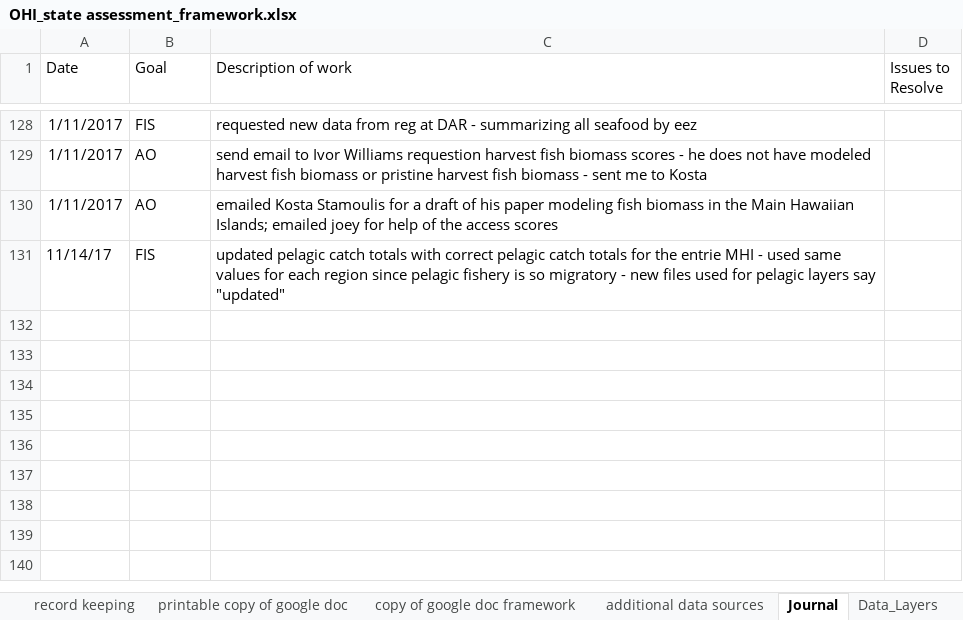
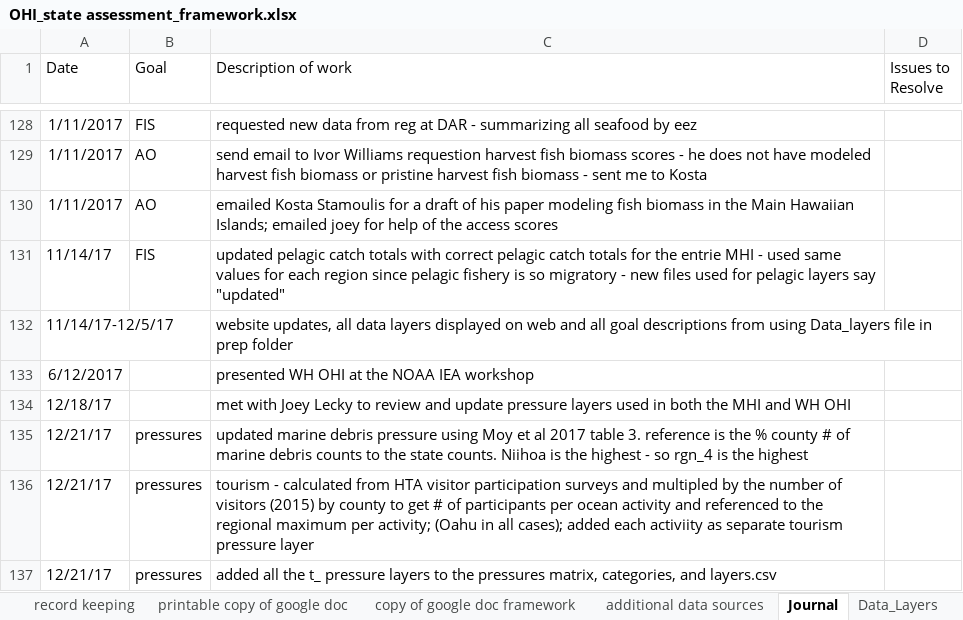
Before and after one commit to OHI-Science/mhi, an Excel workbook: prep/OHI_state assessment_framework.xlsx, sheet Journal, drawn as a sheet; only a part is shown, gaps mark what is left out; values as stored, in another font and other column widths than the file's, no borders; the diff names each change by its address in the sheet, - before the commit and + after, or states it on an @@ line.

Commit message:
updating pressure layers associated with tourism and marine debris

```diff
--- a/prep/OHI_state assessment_framework.xlsx (sheet Journal)
+++ b/prep/OHI_state assessment_framework.xlsx (sheet Journal)
+row 132: 11/14/17-12/5/17 |  | website updates, all data layers displayed on web and all goal descriptions from using Data_layers file in prep folder
+row 133: 6/12/2017 |  | presented WH OHI at the NOAA IEA workshop
+row 134: 12/18/17 |  | met with Joey Lecky to review and update pressure layers used in both the MHI and WH OHI
+row 135: 12/21/17 | pressures | updated marine debris pressure using Moy et al 2017 table 3. reference is the % county # of marine debris counts to the state counts. Niihoa is the highest - so rgn_4 is the highest
+row 136: 12/21/17 | pressures | tourism - calculated from HTA visitor participation surveys and multipled by the number of visitors (2015) by county to get # of participants per ocean activity and referenced to the regional maximum per activity; (Oahu in all cases); added each activiity as separate tourism pressure layer
+row 137: 12/21/17 | pressures | added all the t_ pressure layers to the pressures matrix, categories, and layers.csv
```
Also changed, not shown: 16 other files.
